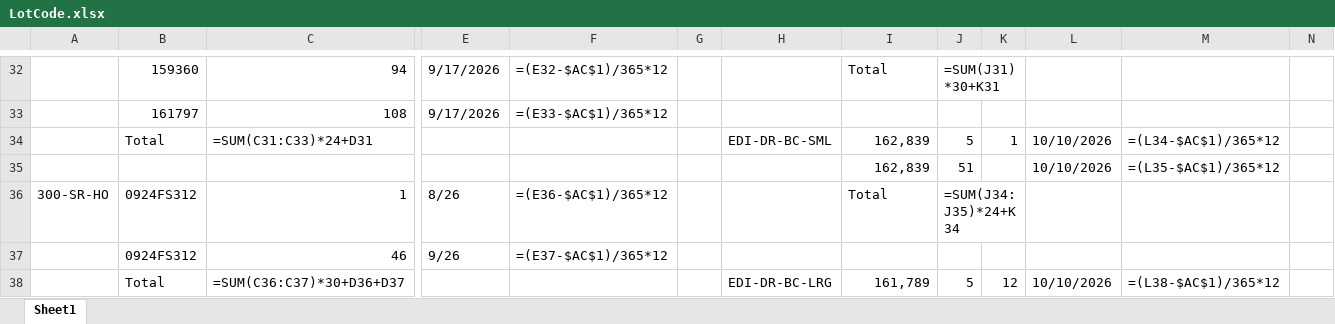
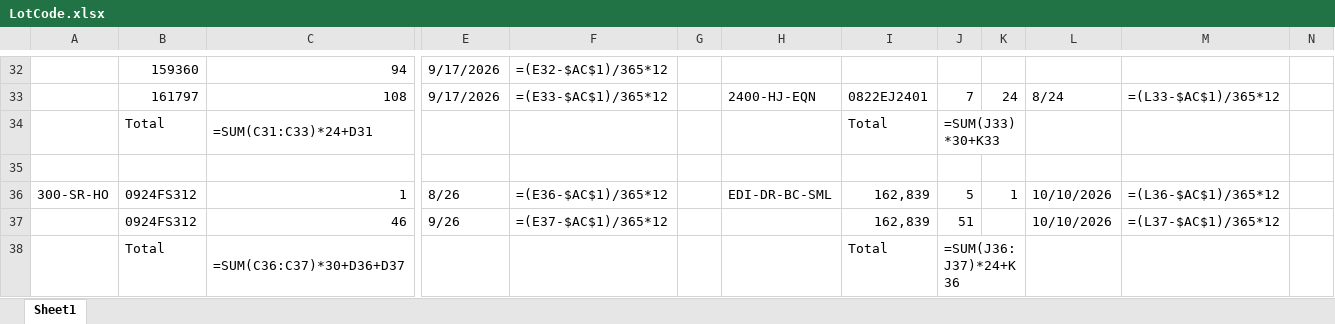
Before and after one commit to Gabsesq/RetailWork, an Excel workbook: LotCode.xlsx, sheet Sheet1, drawn as a sheet; only a part is shown, gaps mark what is left out; values as stored, in another font and other column widths than the file's, no cell formats; formulas without a stored value are shown as written; removed rows and columns are numbered as before the commit, all else as after; rows hold the shown columns only; the diff covers the shown part only; the diff names each change by its address in the sheet, - before the commit and + after, or states it on an @@ line.

```diff
--- a/LotCode.xlsx (sheet Sheet1)
+++ b/LotCode.xlsx (sheet Sheet1)
-I32: Total
+I32: (empty)
-J32: =SUM(J31)*30+K31
+J32: (empty)
-J32:K32 merged
-row 33:  | 161797 | 108 | 9/17/2026 | =(E33-$AC$1)/365*12
+row 33:  | 161797 | 108 | 9/17/2026 | =(E33-$AC$1)/365*12 |  | 2400-HJ-EQN | 0822EJ2401 | 7 | 24 | 8/24 | =(L33-$AC$1)/365*12
-H34: EDI-DR-BC-SML
+H34: (empty)
-I34: 162,839
+I34: Total
-J34: 5
+J34: =SUM(J33)*30+K33
+J34:K34 merged
-K34: 1
+K34: (empty)
-L34:L35: 10/10/2026
+L34:L35: (empty)
-M34: =(L34-$AC$1)/365*12
+M34: (empty)
-I35: 162,839
+I35: (empty)
-J35: 51
+J35: (empty)
-M35: =(L35-$AC$1)/365*12
+M35: (empty)
-H36: (empty)
+H36: EDI-DR-BC-SML
-I36: Total
+I36: 162,839
-J36: =SUM(J34:J35)*24+K34
+J36: 5
-J36:K36 merged
-K36: (empty)
+K36: 1
-L36:L37: (empty)
+L36:L37: 10/10/2026
-M36: (empty)
+M36: =(L36-$AC$1)/365*12
-I37: (empty)
+I37: 162,839
-J37: (empty)
+J37: 51
-M37: (empty)
+M37: =(L37-$AC$1)/365*12
-H38: EDI-DR-BC-LRG
+H38: (empty)
-I38: 161,789
+I38: Total
-J38: 5
+J38: =SUM(J36:J37)*24+K36
+J38:K38 merged
-K38: 12
+K38: (empty)
-L38: 10/10/2026
+L38: (empty)
-M38: =(L38-$AC$1)/365*12
+M38: (empty)
```
Also changed, not shown: 5 added rows, 4 removed rows, 66 edited cells and merged cells elsewhere in this sheet, cell formats.
